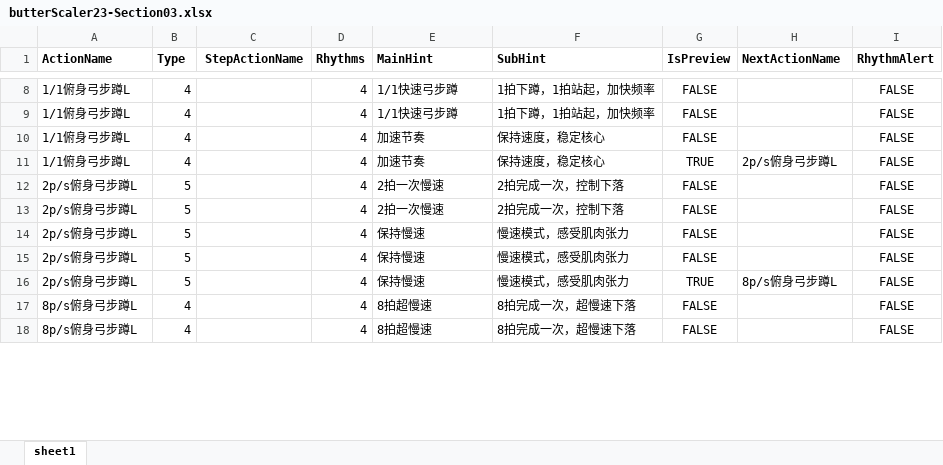
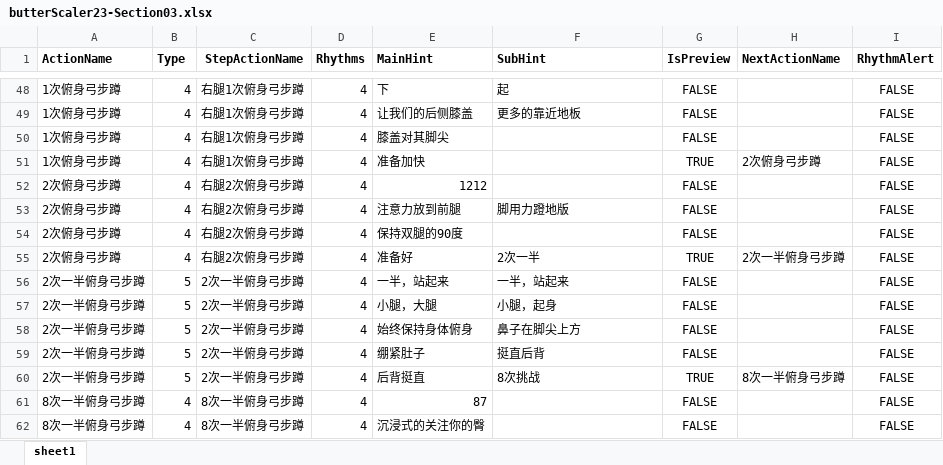
Before and after one commit to Sirius0301/CreatingMoviesUsingMusicAndScripts, an Excel workbook: excel/butterScaler/butterScaler23-Section03.xlsx, sheet sheet1, drawn as a sheet; only a part is shown, gaps mark what is left out; values as stored, in another font and other column widths than the file's, no borders; addresses are those after the commit; the diff covers the shown part only; the diff names each change by its address in the sheet, - before the commit and + after, or states it on an @@ line.

```diff
--- a/excel/butterScaler/butterScaler23-Section03.xlsx (sheet sheet1)
+++ b/excel/butterScaler/butterScaler23-Section03.xlsx (sheet sheet1)
-A48:A51 (ActionName): 1/1俯身弓步蹲L
+A48:A51 (ActionName): 1次俯身弓步蹲
-C48:C51 (StepActionName): (empty)
+C48:C51 (StepActionName): 右腿1次俯身弓步蹲
-E48 (MainHint): 1/1快速弓步蹲
+E48 (MainHint): 下
-F48 (SubHint): 1拍下蹲，1拍站起，加快频率
+F48 (SubHint): 起
-E49 (MainHint): 1/1快速弓步蹲
+E49 (MainHint): 让我们的后侧膝盖
-F49 (SubHint): 1拍下蹲，1拍站起，加快频率
+F49 (SubHint): 更多的靠近地板
-E50 (MainHint): 加速节奏
+E50 (MainHint): 膝盖对其脚尖
-F50:F51 (SubHint): 保持速度，稳定核心
+F50:F51 (SubHint): (empty)
-E51 (MainHint): 加速节奏
+E51 (MainHint): 准备加快
-H51 (NextActionName): 2p/s俯身弓步蹲L
+H51 (NextActionName): 2次俯身弓步蹲
+row 52: 2次俯身弓步蹲 | 4 | 右腿2次俯身弓步蹲 | 4 | 1212 |  | FALSE |  | FALSE
+row 53: 2次俯身弓步蹲 | 4 | 右腿2次俯身弓步蹲 | 4 | 注意力放到前腿 | 脚用力蹬地版 | FALSE |  | FALSE
+row 54: 2次俯身弓步蹲 | 4 | 右腿2次俯身弓步蹲 | 4 | 保持双腿的90度 |  | FALSE |  | FALSE
+row 55: 2次俯身弓步蹲 | 4 | 右腿2次俯身弓步蹲 | 4 | 准备好 | 2次一半 | TRUE | 2次一半俯身弓步蹲 | FALSE
-A56:A60 (ActionName): 2p/s俯身弓步蹲L
+A56:A60 (ActionName): 2次一半俯身弓步蹲
-C56:C60 (StepActionName): (empty)
+C56:C60 (StepActionName): 2次一半俯身弓步蹲
-E56 (MainHint): 2拍一次慢速
+E56 (MainHint): 一半，站起来
-F56 (SubHint): 2拍完成一次，控制下落
+F56 (SubHint): 一半，站起来
-E57 (MainHint): 2拍一次慢速
+E57 (MainHint): 小腿，大腿
-F57 (SubHint): 2拍完成一次，控制下落
+F57 (SubHint): 小腿，起身
-E58 (MainHint): 保持慢速
+E58 (MainHint): 始终保持身体俯身
-F58 (SubHint): 慢速模式，感受肌肉张力
+F58 (SubHint): 鼻子在脚尖上方
-E59 (MainHint): 保持慢速
+E59 (MainHint): 绷紧肚子
-F59 (SubHint): 慢速模式，感受肌肉张力
+F59 (SubHint): 挺直后背
-E60 (MainHint): 保持慢速
+E60 (MainHint): 后背挺直
-F60 (SubHint): 慢速模式，感受肌肉张力
+F60 (SubHint): 8次挑战
-H60 (NextActionName): 8p/s俯身弓步蹲L
+H60 (NextActionName): 8次一半俯身弓步蹲
-A61:A62 (ActionName): 8p/s俯身弓步蹲L
+A61:A62 (ActionName): 8次一半俯身弓步蹲
-C61:C62 (StepActionName): (empty)
+C61:C62 (StepActionName): 8次一半俯身弓步蹲
-E61 (MainHint): 8拍超慢速
+E61 (MainHint): 87
-F61:F62 (SubHint): 8拍完成一次，超慢速下落
+F61:F62 (SubHint): (empty)
-E62 (MainHint): 8拍超慢速
+E62 (MainHint): 沉浸式的关注你的臀
```
Also changed, not shown: 45 added rows, 5 removed rows and 115 edited cells elsewhere in this sheet, excel/butterScaler/butterScaler23-Section01.xlsx, excel/butterScaler/butterScaler23-Section02.xlsx, 10 other files.
